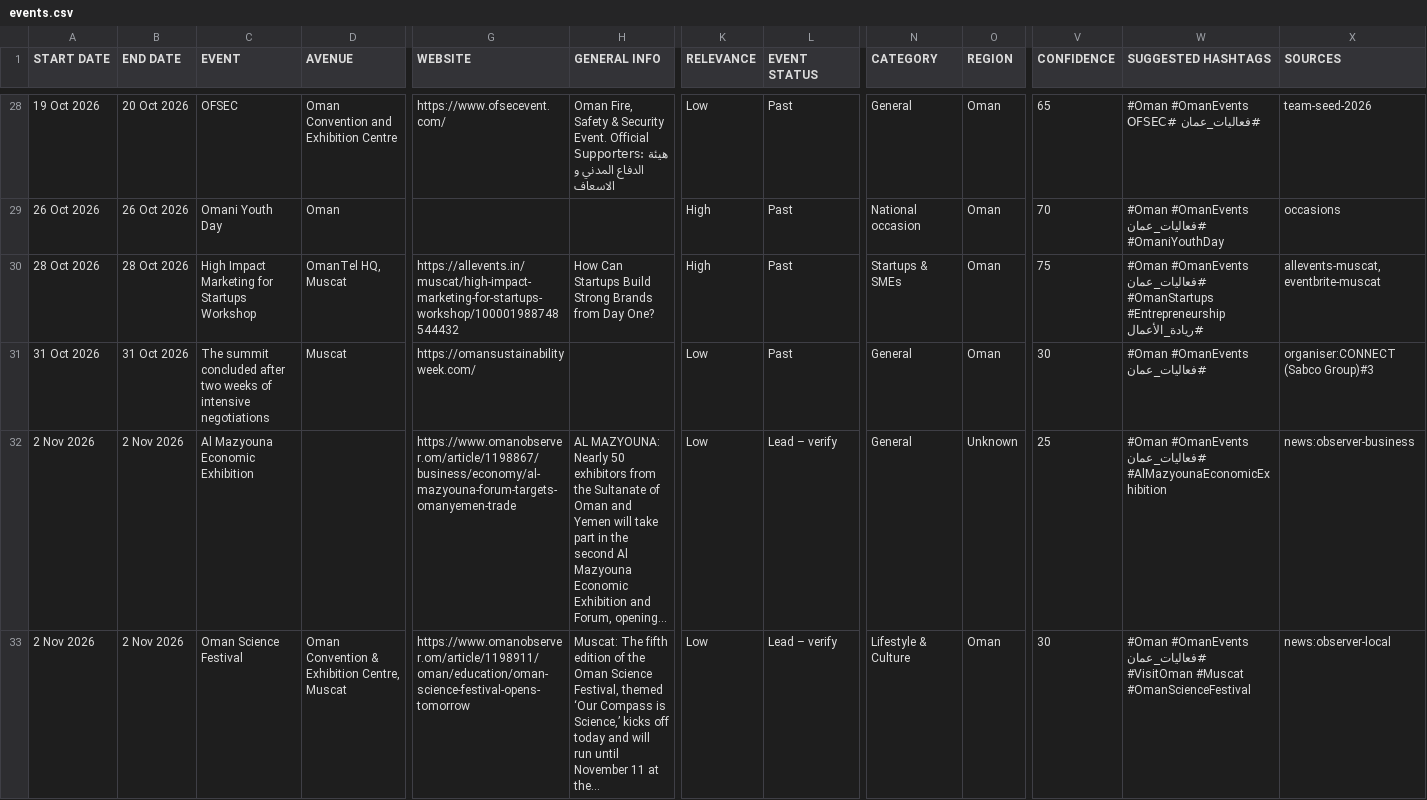
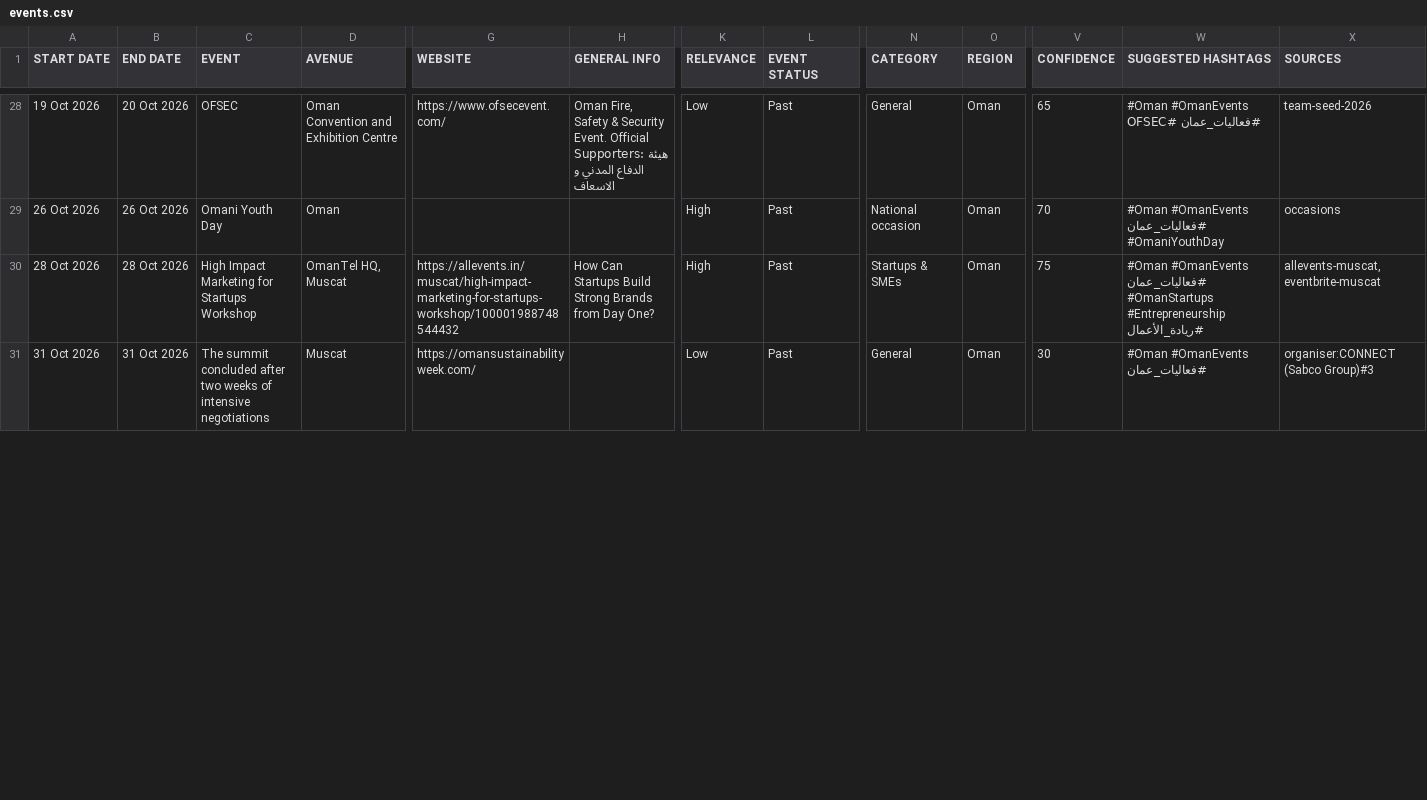
Before and after one commit to MAITH98/oman-events-radar, a CSV file: docs/events.csv, drawn as a sheet; only a part is shown, gaps mark what is left out; removed rows and columns are numbered as before the commit, all else as after; rows hold the shown columns only; the diff covers the shown part only; the diff names each change by its address in the sheet, - before the commit and + after, or states it on an @@ line.

```diff
--- a/docs/events.csv
+++ b/docs/events.csv
-row 32: 2 Nov 2026 | 2 Nov 2026 | Al Mazyouna Economic Exhibition |  | https://www.omanobserver.om/article/1198867/business/economy/al-mazyouna-forum-targets-omanyemen-trade | AL MAZYOUNA: Nearly 50 exhibitors from the Sultanate of Oman and Yemen will take part in the second Al Mazyouna Economic Exhibition and Forum, opening... | Low | Lead – verify | General | Unknown | 25 | #Oman #OmanEvents #فعاليات_عمان #AlMazyounaEconomicExhibition | news:observer-business
-row 33: 2 Nov 2026 | 2 Nov 2026 | Oman Science Festival | Oman Convention & Exhibition Centre, Muscat | https://www.omanobserver.om/article/1198911/oman/education/oman-science-festival-opens-tomorrow | Muscat: The fifth edition of the Oman Science Festival, themed ‘Our Compass is Science,’ kicks off today and will run until November 11 at the... | Low | Lead – verify | Lifestyle & Culture | Oman | 30 | #Oman #OmanEvents #فعاليات_عمان #VisitOman #Muscat #OmanScienceFestival | news:observer-local
```
Also changed, not shown: 3 added rows and 17 edited cells elsewhere in this file, 9 other files.
